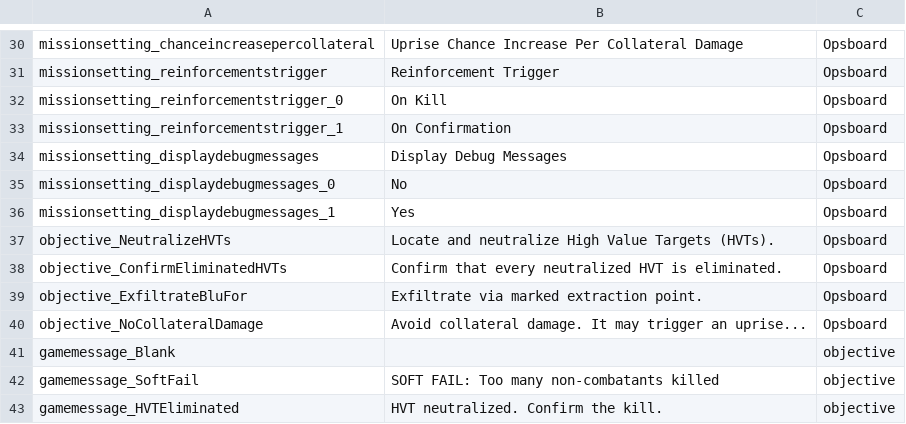
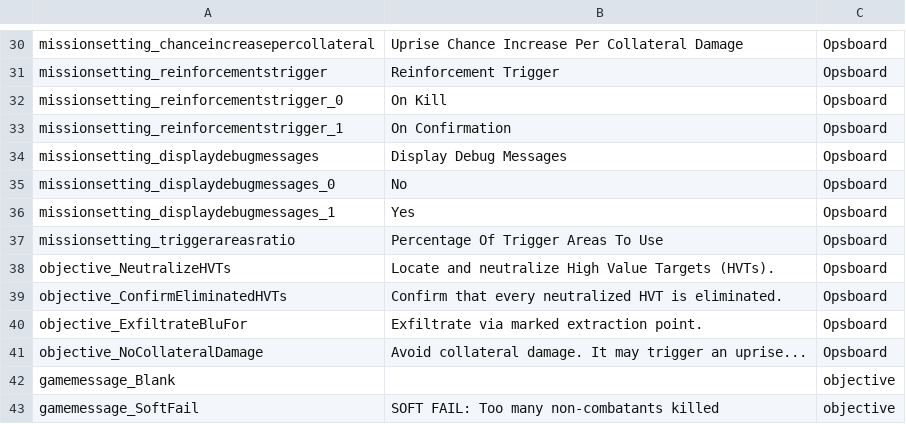
Before and after one commit to Ninjamamia/ground-branch-game-modes, a CSV file: GroundBranch/Content/Localization/GroundBranch/en/KillConfirmed.csv, drawn as a sheet; only a part is shown, gaps mark what is left out; the shorter side is filled out with more unchanged rows; the diff names each change by its address in the sheet, - before the commit and + after, or states it on an @@ line.

Commit message:
AmbushManager implemented (add Triggers with tag 'Ambush' and another unique tag, then add the unique tag to any AI spawns to link to this trigger); added setting 'Percentage Of Trigger Areas To Use' to control the amount of triggers to activate randomly

```diff
--- a/GroundBranch/Content/Localization/GroundBranch/en/KillConfirmed.csv
+++ b/GroundBranch/Content/Localization/GroundBranch/en/KillConfirmed.csv
+row 37: missionsetting_triggerareasratio | Percentage Of Trigger Areas To Use | Opsboard
```
Also changed, not shown: 2 other files.
